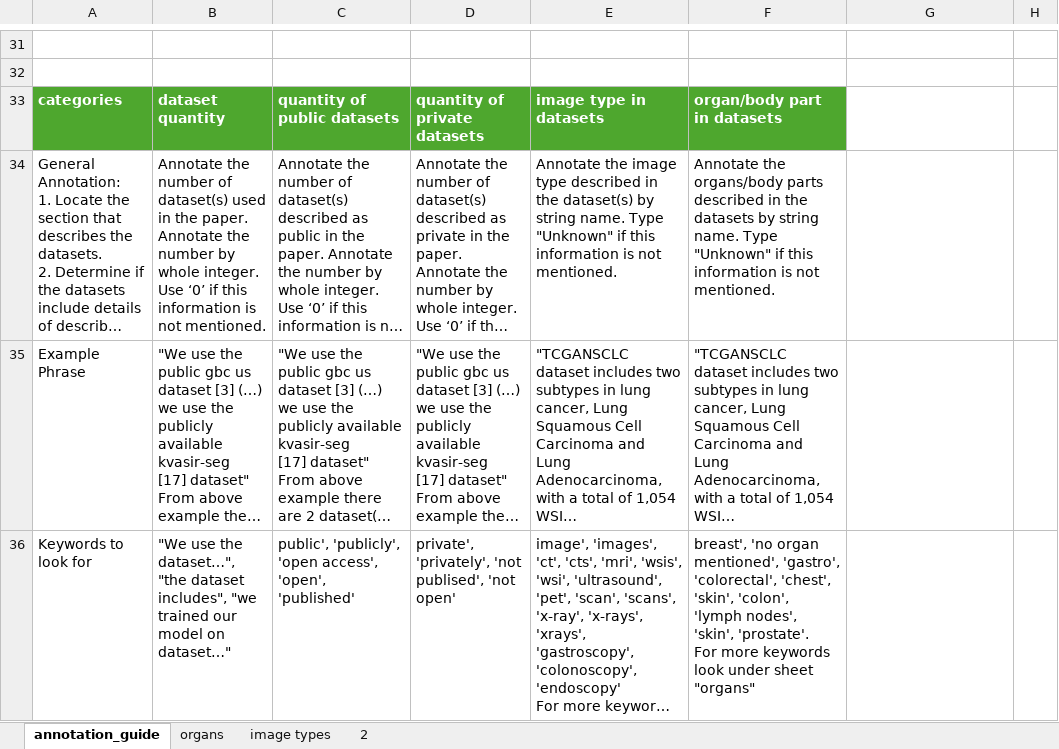
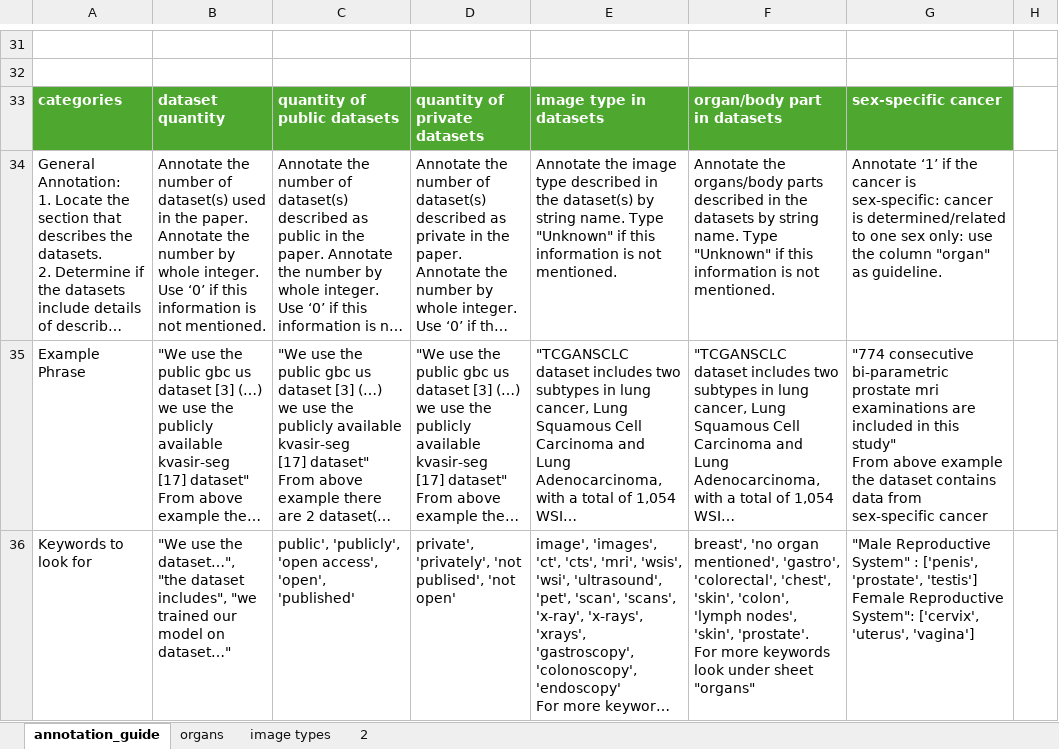
Before and after one commit to yasminsarkhosh/machine-learning-bsc-thesis-2024, an Excel workbook: outputs/annotation_data/annotation_guide_final.xlsx, sheet annotation_guide, drawn as a sheet; only a part is shown, gaps mark what is left out; long unchanged cells end in …; values as stored, in another font and other column widths than the file's, no borders; ↵ is a line break in a cell; the diff names each change by its address in the sheet, - before the commit and + after, or states it on an @@ line.

Commit message:
annotation guide pdf

```diff
--- a/outputs/annotation_data/annotation_guide_final.xlsx (sheet annotation_guide)
+++ b/outputs/annotation_data/annotation_guide_final.xlsx (sheet annotation_guide)
-G33: (empty)
+G33: sex-specific cancer
-G33 fill: none
+G33 fill: #4EA72E
-G34: (empty)
+G34: Annotate ‘1’ if the cancer is sex-specific: cancer is determined/related to one sex only: use the column "organ" as guideline.
-G35: (empty)
+G35: "774 consecutive bi-parametric prostate mri examinations are included in this ↵ study" ↵ From above example the dataset contains data from sex-specific cancer
-G36: (empty)
+G36: "Male Reproductive System" : ['penis', 'prostate', 'testis'] ↵ Female Reproductive System": ['cervix', 'uterus', 'vagina']
```
Also changed, not shown: 5 other files.
